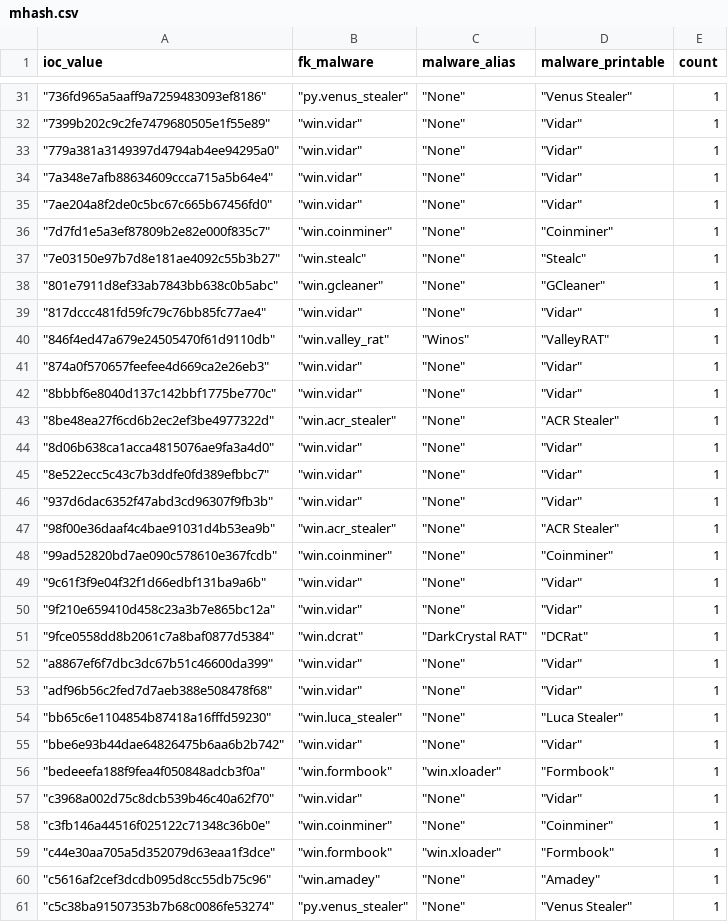
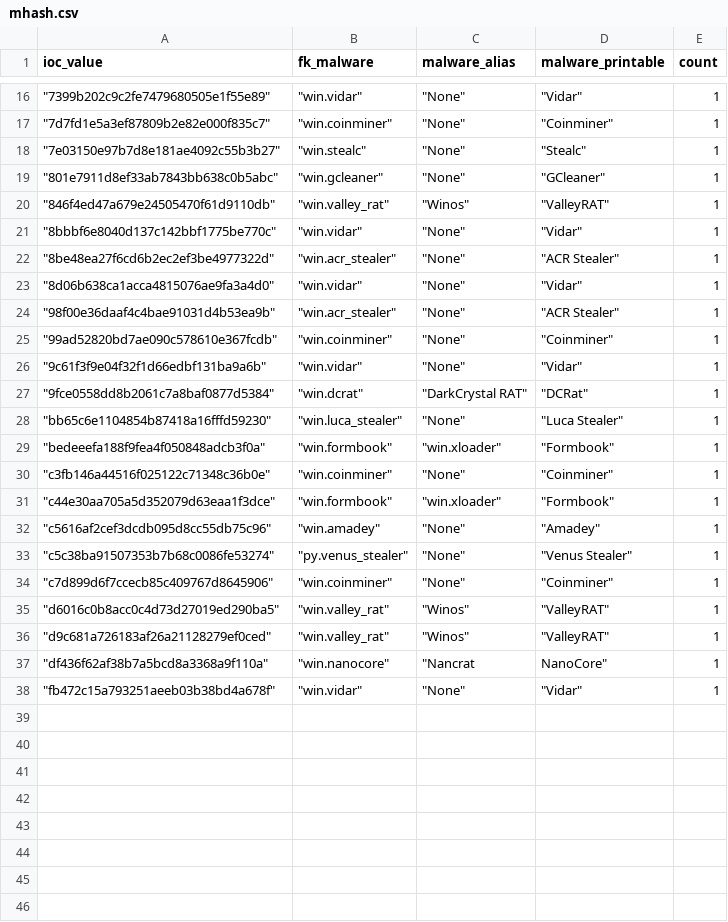
Before and after one commit to LunaMarginis/Intel-WatchTower, a CSV file: mhash.csv, drawn as a sheet; only a part is shown, gaps mark what is left out; the shorter side is filled out with more unchanged rows; the diff covers the shown part only; the diff names each change by its address in the sheet, - before the commit and + after, or states it on an @@ line.

```diff
--- a/mhash.csv
+++ b/mhash.csv
-row 31: "736fd965a5aaff9a7259483093ef8186" | "py.venus_stealer" | "None" | "Venus Stealer" | 1
-row 33: "779a381a3149397d4794ab4ee94295a0" | "win.vidar" | "None" | "Vidar" | 1
-row 34: "7a348e7afb88634609ccca715a5b64e4" | "win.vidar" | "None" | "Vidar" | 1
-row 35: "7ae204a8f2de0c5bc67c665b67456fd0" | "win.vidar" | "None" | "Vidar" | 1
-row 39: "817dccc481fd59fc79c76bb85fc77ae4" | "win.vidar" | "None" | "Vidar" | 1
-row 41: "874a0f570657feefee4d669ca2e26eb3" | "win.vidar" | "None" | "Vidar" | 1
-row 45: "8e522ecc5c43c7b3ddfe0fd389efbbc7" | "win.vidar" | "None" | "Vidar" | 1
-row 46: "937d6dac6352f47abd3cd96307f9fb3b" | "win.vidar" | "None" | "Vidar" | 1
-row 50: "9f210e659410d458c23a3b7e865bc12a" | "win.vidar" | "None" | "Vidar" | 1
-row 52: "a8867ef6f7dbc3dc67b51c46600da399" | "win.vidar" | "None" | "Vidar" | 1
-row 53: "adf96b56c2fed7d7aeb388e508478f68" | "win.vidar" | "None" | "Vidar" | 1
-row 55: "bbe6e93b44dae64826475b6aa6b2b742" | "win.vidar" | "None" | "Vidar" | 1
-row 57: "c3968a002d75c8dcb539b46c40a62f70" | "win.vidar" | "None" | "Vidar" | 1
```
Also changed, not shown: 21 removed rows elsewhere in this file, 1 other file.
